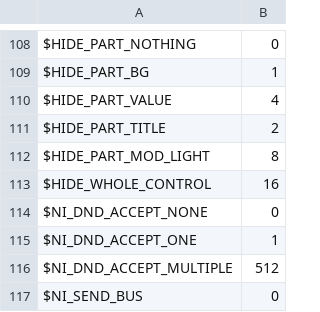
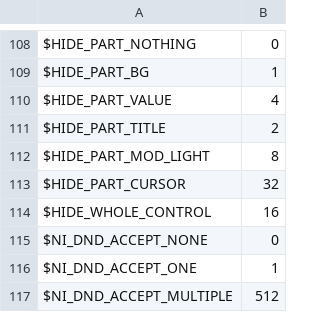
Before and after one commit to DerpcatMusic/KONTRA, a TSV file: crates/script/ksp/data/constants.tsv, drawn as a sheet; only a part is shown, gaps mark what is left out; the shorter side is filled out with more unchanged rows.

```diff
--- a/crates/script/ksp/data/constants.tsv
+++ b/crates/script/ksp/data/constants.tsv
@@ -112,2 +112,3 @@ $HIDE_PART_TITLE	2
 $HIDE_PART_MOD_LIGHT	8
+$HIDE_PART_CURSOR	32
 $HIDE_WHOLE_CONTROL	16
```
Also changed, not shown: 29 other files.
